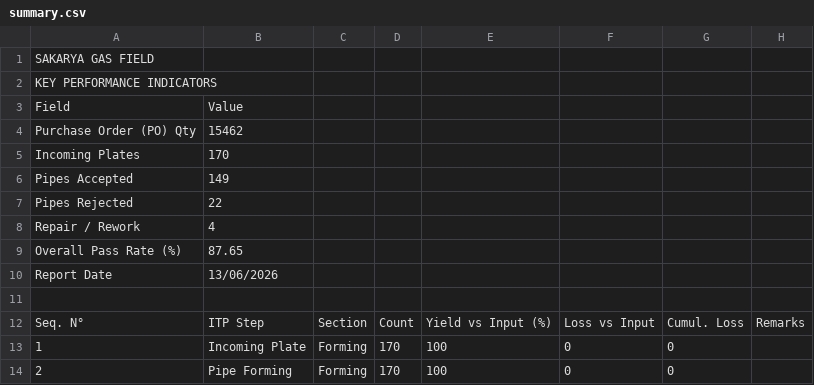
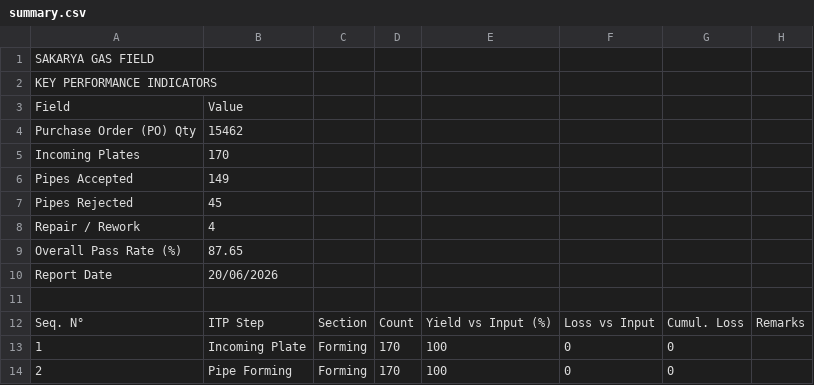
Before and after one commit to fanatics-hue/sakarya-dashboard, a CSV file: data/summary.csv, drawn as a sheet; only a part is shown.

```diff
--- a/data/summary.csv
+++ b/data/summary.csv
@@ -6,6 +6,6 @@ Incoming Plates,170
 Pipes Accepted,149
-Pipes Rejected,22
+Pipes Rejected,45
 Repair / Rework,4
 Overall Pass Rate (%),87.65
-Report Date,13/06/2026
+Report Date,20/06/2026
 
```
Also changed, not shown: data/defectsFinal.csv, data/defectsWeld.csv, 8 other files.
